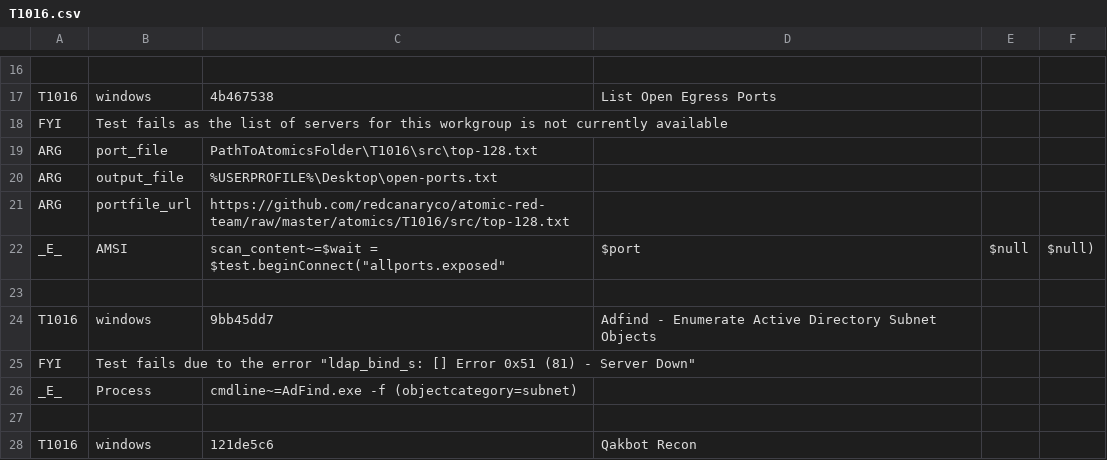
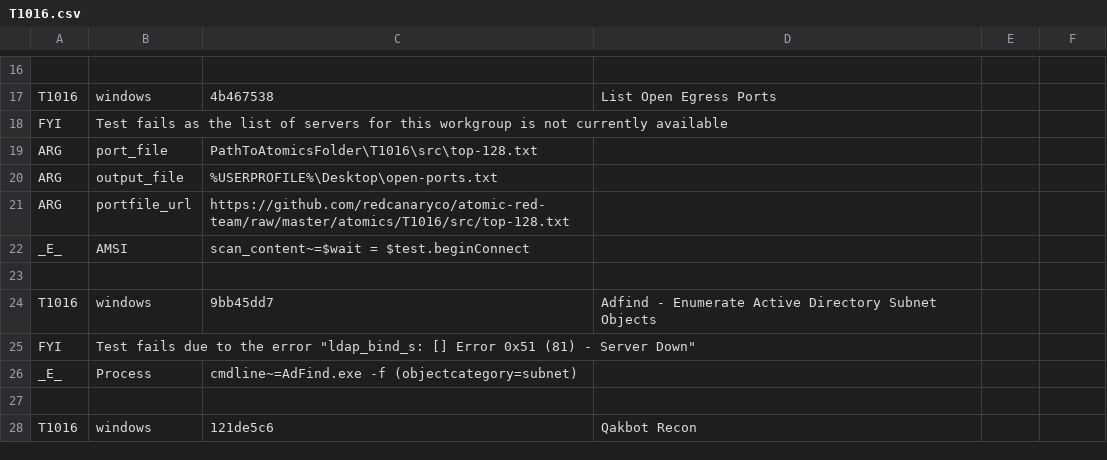
Before and after one commit to secureworks/atomic-validation-criteria, a CSV file: windows/T1016.csv, drawn as a sheet; only a part is shown, gaps mark what is left out.

Commit message:
T1016 Error correction

```diff
--- a/windows/T1016.csv
+++ b/windows/T1016.csv
@@ -21,3 +21,3 @@ ARG,output_file,%USERPROFILE%\Desktop\open-ports.txt
 ARG,portfile_url,https://github.com/redcanaryco/atomic-red-team/raw/master/atomics/T1016/src/top-128.txt
-_E_,AMSI,scan_content~=$wait = $test.beginConnect("allports.exposed", $port, $null, $null)
+_E_,AMSI,scan_content~=$wait = $test.beginConnect
 
```
